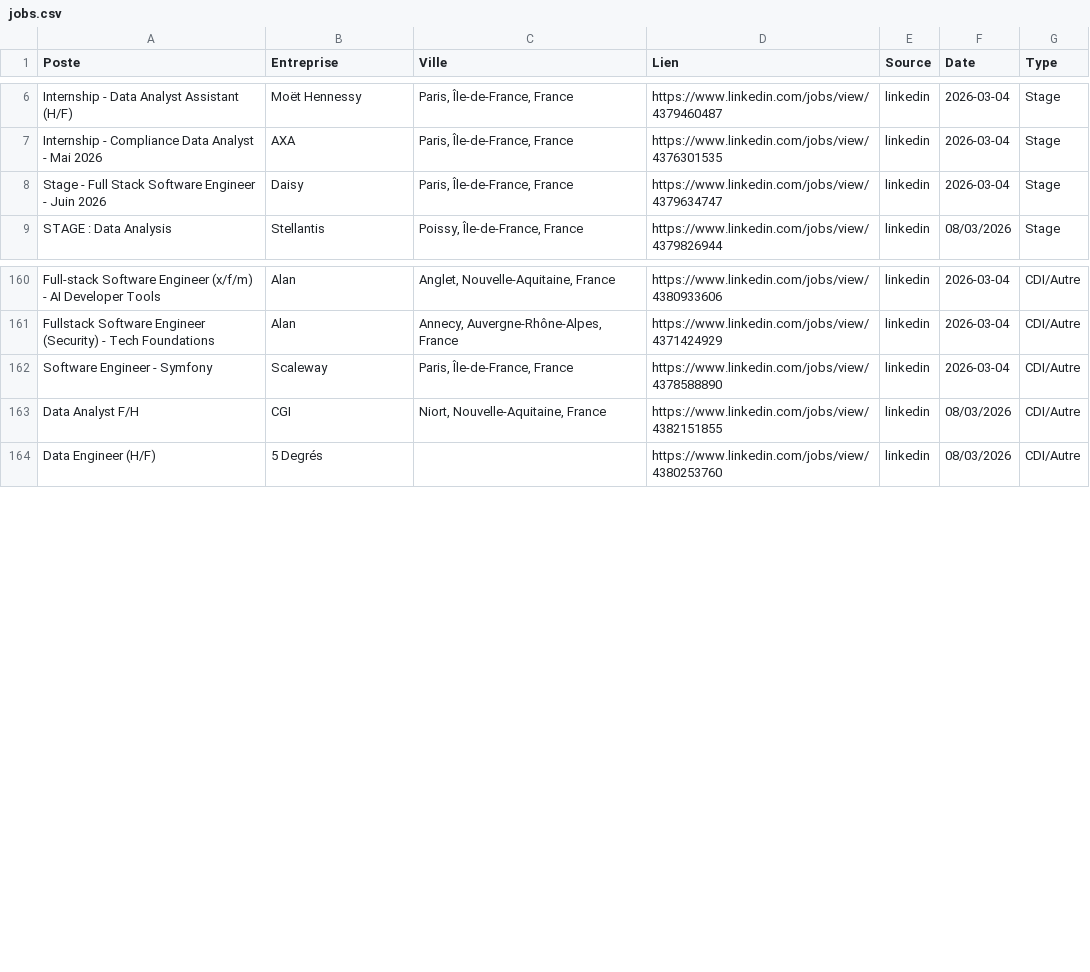
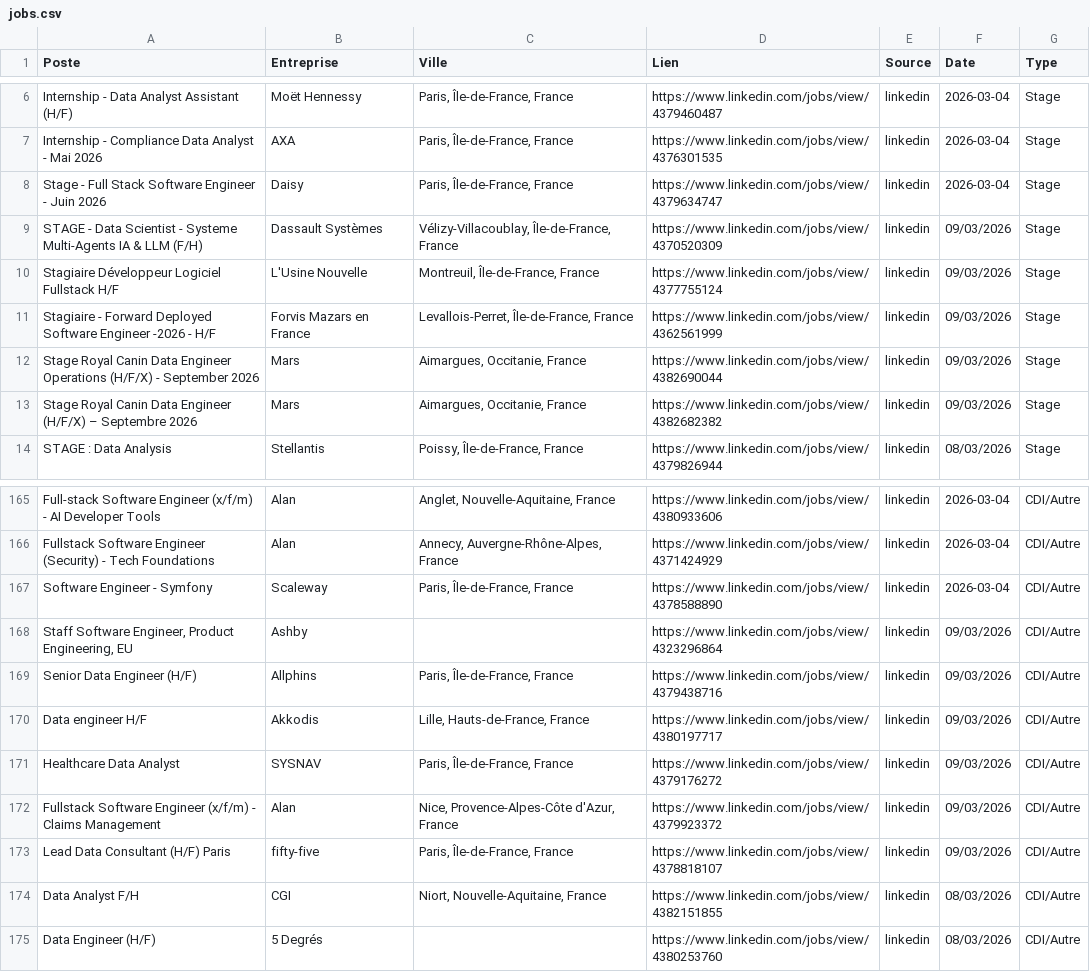
Before and after one commit to sebaarayacastro1/job-hub-france, a CSV file: data/jobs.csv, drawn as a sheet; only a part is shown, gaps mark what is left out.

Commit message:
Auto-update & Heartbeat: 09-03-2026 05:51

```diff
--- a/data/jobs.csv
+++ b/data/jobs.csv
@@ -8,2 +8,7 @@ Internship - Compliance Data Analyst - Mai 2026,AXA,"Paris, Île-de-France, Fran
 Stage - Full Stack Software Engineer - Juin 2026,Daisy,"Paris, Île-de-France, France",https://www.linkedin.com/jobs/view/4379634747,linkedin,2026-03-04,Stage
+STAGE - Data Scientist - Systeme Multi-Agents IA & LLM (F/H),Dassault Systèmes,"Vélizy-Villacoublay, Île-de-France, France",https://www.linkedin.com/jobs/view/4370520309,linkedin,09/03/2026,Stage
+Stagiaire Développeur Logiciel Fullstack H/F,L'Usine Nouvelle,"Montreuil, Île-de-France, France",https://www.linkedin.com/jobs/view/4377755124,linkedin,09/03/2026,Stage
+Stagiaire - Forward Deployed Software Engineer -2026 - H/F,Forvis Mazars en France,"Levallois-Perret, Île-de-France, France",https://www.linkedin.com/jobs/view/4362561999,linkedin,09/03/2026,Stage
+Stage Royal Canin Data Engineer Operations (H/F/X) - September 2026,Mars,"Aimargues, Occitanie, France",https://www.linkedin.com/jobs/view/4382690044,linkedin,09/03/2026,Stage
+Stage Royal Canin Data Engineer (H/F/X) – Septembre 2026,Mars,"Aimargues, Occitanie, France",https://www.linkedin.com/jobs/view/4382682382,linkedin,09/03/2026,Stage
 STAGE : Data Analysis,Stellantis,"Poissy, Île-de-France, France",https://www.linkedin.com/jobs/view/4379826944,linkedin,08/03/2026,Stage
@@ -162,2 +167,8 @@ Fullstack Software Engineer (Security) - Tech Foundations,Alan,"Annecy, Auvergne
 Software Engineer - Symfony,Scaleway,"Paris, Île-de-France, France",https://www.linkedin.com/jobs/view/4378588890,linkedin,2026-03-04,CDI/Autre
+"Staff Software Engineer, Product Engineering, EU",Ashby,,https://www.linkedin.com/jobs/view/4323296864,linkedin,09/03/2026,CDI/Autre
+Senior Data Engineer (H/F),Allphins,"Paris, Île-de-France, France",https://www.linkedin.com/jobs/view/4379438716,linkedin,09/03/2026,CDI/Autre
+Data engineer H/F,Akkodis,"Lille, Hauts-de-France, France",https://www.linkedin.com/jobs/view/4380197717,linkedin,09/03/2026,CDI/Autre
+Healthcare Data Analyst,SYSNAV,"Paris, Île-de-France, France",https://www.linkedin.com/jobs/view/4379176272,linkedin,09/03/2026,CDI/Autre
+Fullstack Software Engineer (x/f/m) - Claims Management,Alan,"Nice, Provence-Alpes-Côte d'Azur, France",https://www.linkedin.com/jobs/view/4379923372,linkedin,09/03/2026,CDI/Autre
+Lead Data Consultant (H/F) Paris,fifty-five,"Paris, Île-de-France, France",https://www.linkedin.com/jobs/view/4378818107,linkedin,09/03/2026,CDI/Autre
 Data Analyst F/H,CGI,"Niort, Nouvelle-Aquitaine, France",https://www.linkedin.com/jobs/view/4382151855,linkedin,08/03/2026,CDI/Autre
```
